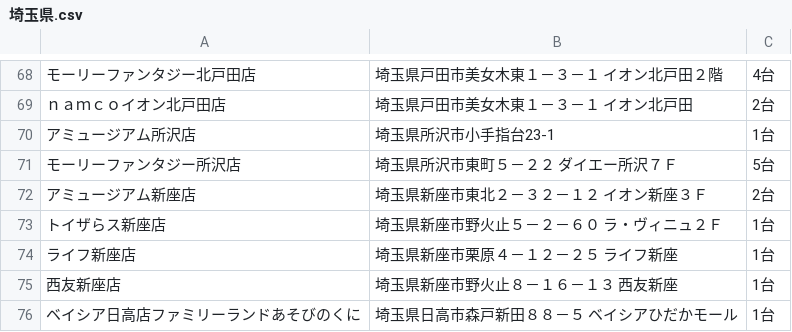
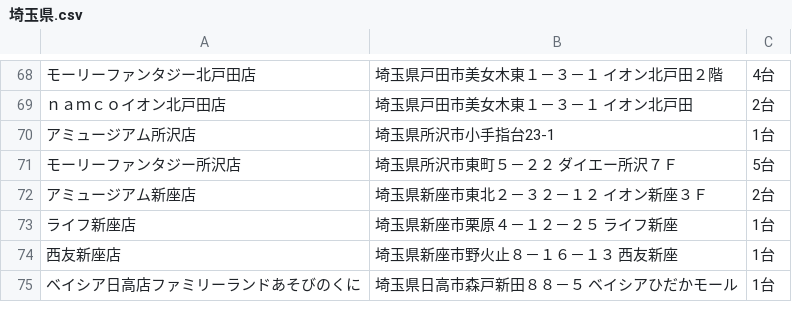
Before and after one commit to eagletmt/idolmap-data, a CSV file: aikatsu/埼玉県.csv, drawn as a sheet; only a part is shown, gaps mark what is left out; the diff names each change by its address in the sheet, - before the commit and + after, or states it on an @@ line.

Commit message:
Update CSV data 2018-12-09 10:07:18+09:00

```diff
--- a/aikatsu/埼玉県.csv
+++ b/aikatsu/埼玉県.csv
-row 73: トイザらス新座店 | 埼玉県新座市野火止５－２－６０ ラ・ヴィニュ２Ｆ | 1台
```
